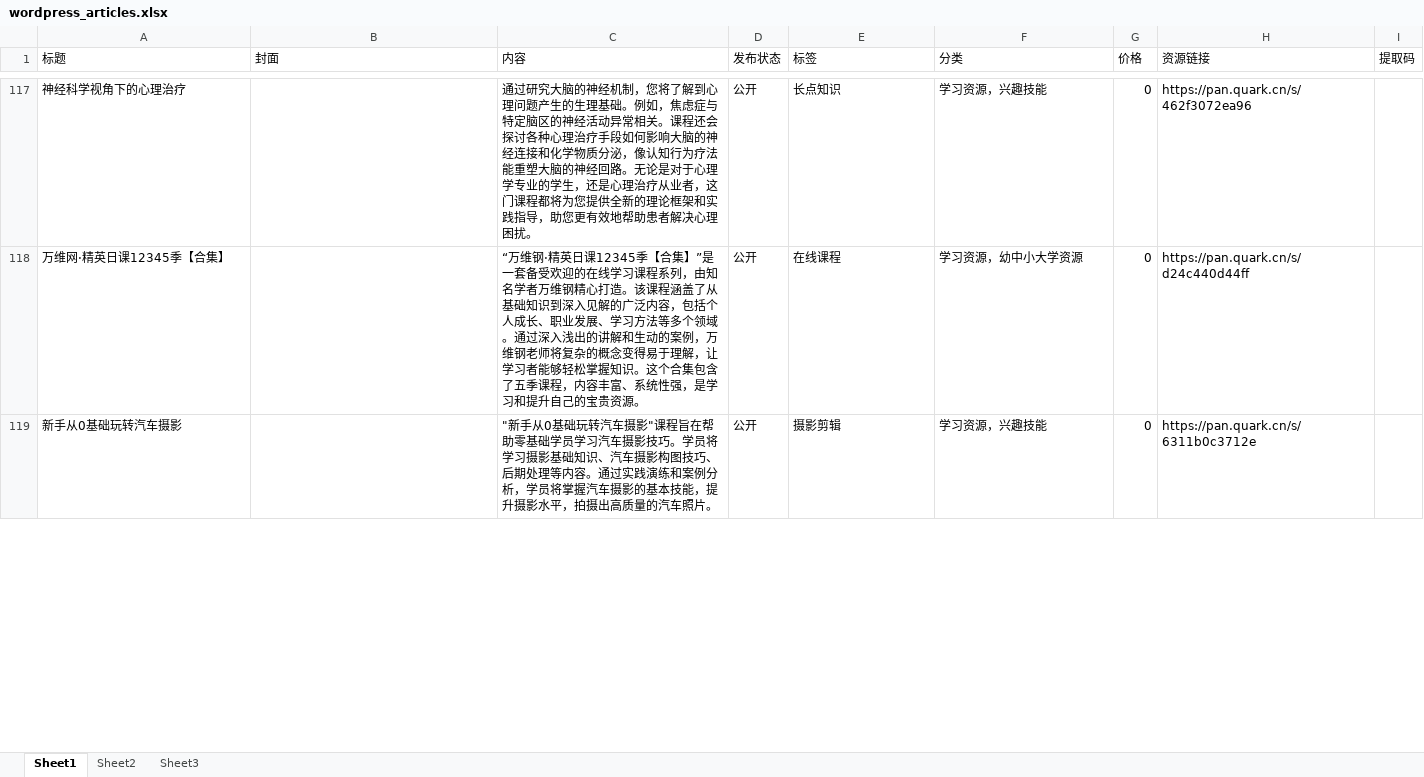
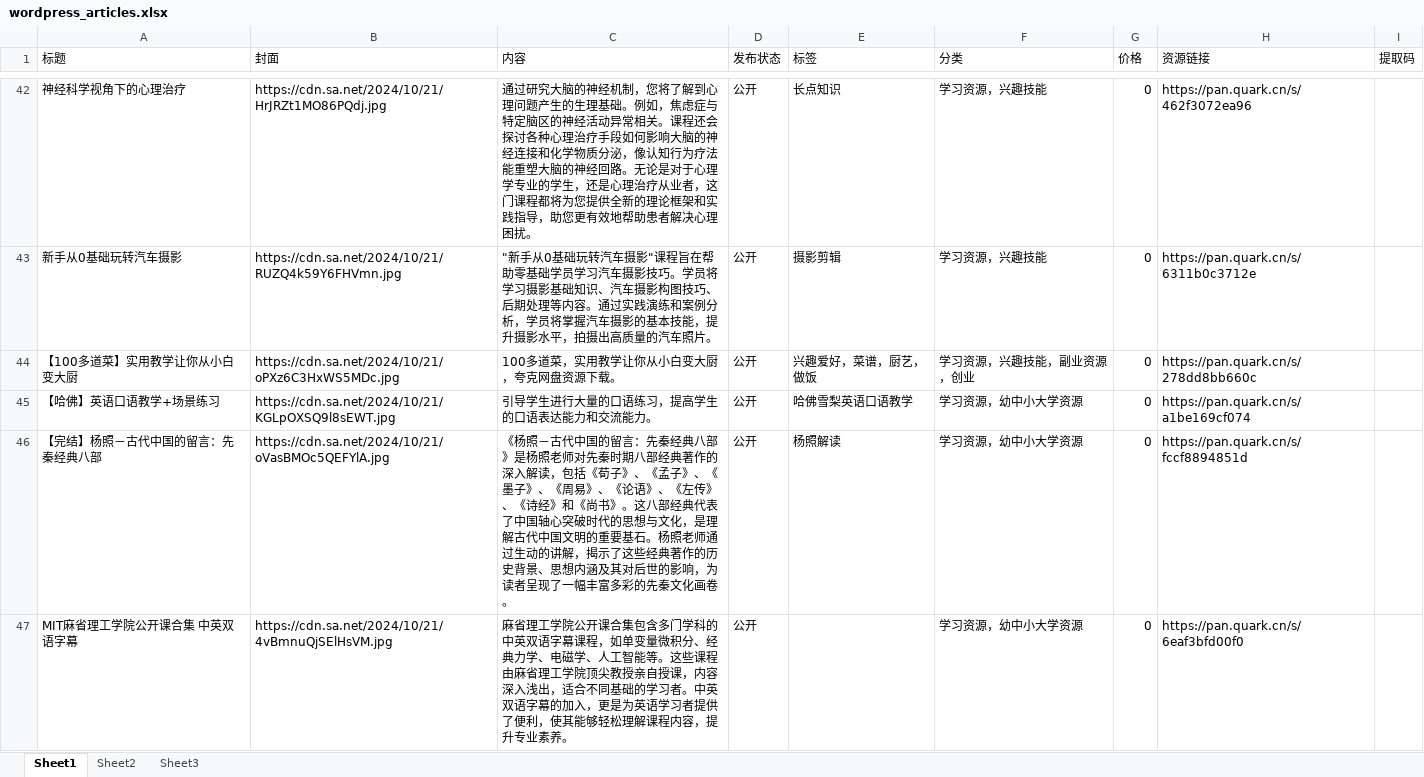
Before and after one commit to AhYi8/my-python-script, an Excel workbook: file/wordpress_articles.xlsx, sheet Sheet1, drawn as a sheet; only a part is shown, gaps mark what is left out; values as stored, in another font and other column widths than the file's, no borders; conditional formats not drawn; removed rows and columns are numbered as before the commit, all else as after; the diff covers the shown part only; the diff names each change by its address in the sheet, - before the commit and + after, or states it on an @@ line.

```diff
--- a/file/wordpress_articles.xlsx (sheet Sheet1)
+++ b/file/wordpress_articles.xlsx (sheet Sheet1)
-B42 (封面): (empty)
+B42 (封面): https://cdn.sa.net/2024/10/21/HrJRZt1MO86PQdj.jpg
-row 118: 万维网·精英日课12345季【合集】 |  | “万维钢·精英日课12345季【合集】”是一套备受欢迎的在线学习课程系列，由知名学者万维钢精心打造。该课程涵盖了从基础知识到深入见解的广泛内容，包括个人成长、职业发展、学习方法等多个领域。通过深入浅出的讲解和生动的案例，万维钢老师将复杂的概念变得易于理解，让学习者能够轻松掌握知识。这个合集包含了五季课程，内容丰富、系统性强，是学习和提升自己的宝贵资源。 | 公开 | 在线课程 | 学习资源，幼中小大学资源 | 0 | https://pan.quark.cn/s/d24c440d44ff
-B43 (封面): (empty)
+B43 (封面): https://cdn.sa.net/2024/10/21/RUZQ4k59Y6FHVmn.jpg
+row 44: 【100多道菜】实用教学让你从小白变大厨 | https://cdn.sa.net/2024/10/21/oPXz6C3HxWS5MDc.jpg | 100多道菜，实用教学让你从小白变大厨，夸克网盘资源下载。 | 公开 | 兴趣爱好，菜谱，厨艺，做饭 | 学习资源，兴趣技能，副业资源，创业 | 0 | https://pan.quark.cn/s/278dd8bb660c
+row 45: 【哈佛】英语口语教学+场景练习 | https://cdn.sa.net/2024/10/21/KGLpOXSQ9l8sEWT.jpg | 引导学生进行大量的口语练习，提高学生的口语表达能力和交流能力。 | 公开 | 哈佛雪梨英语口语教学 | 学习资源，幼中小大学资源 | 0 | https://pan.quark.cn/s/a1be169cf074
+row 46: 【完结】杨照－古代中国的留言：先秦经典八部 | https://cdn.sa.net/2024/10/21/oVasBMOc5QEFYlA.jpg | 《杨照－古代中国的留言：先秦经典八部》是杨照老师对先秦时期八部经典著作的深入解读，包括《荀子》、《孟子》、《墨子》、《周易》、《论语》、《左传》、《诗经》和《尚书》。这八部经典代表了中国轴心突破时代的思想与文化，是理解古代中国文明的重要基石。杨照老师通过生动的讲解，揭示了这些经典著作的历史背景、思想内涵及其对后世的影响，为读者呈现了一幅丰富多彩的先秦文化画卷。 | 公开 | 杨照解读 | 学习资源，幼中小大学资源 | 0 | https://pan.quark.cn/s/fccf8894851d
+row 47: MIT麻省理工学院公开课合集 中英双语字幕 | https://cdn.sa.net/2024/10/21/4vBmnuQjSElHsVM.jpg | 麻省理工学院公开课合集包含多门学科的中英双语字幕课程，如单变量微积分、经典力学、电磁学、人工智能等。这些课程由麻省理工学院顶尖教授亲自授课，内容深入浅出，适合不同基础的学习者。中英双语字幕的加入，更是为英语学习者提供了便利，使其能够轻松理解课程内容，提升专业素养。 | 公开 |  | 学习资源，幼中小大学资源 | 0 | https://pan.quark.cn/s/6eaf3bfd00f0
```
Also changed, not shown: 8 added rows, 82 removed rows and 55 edited cells elsewhere in this sheet, 8 other files.
